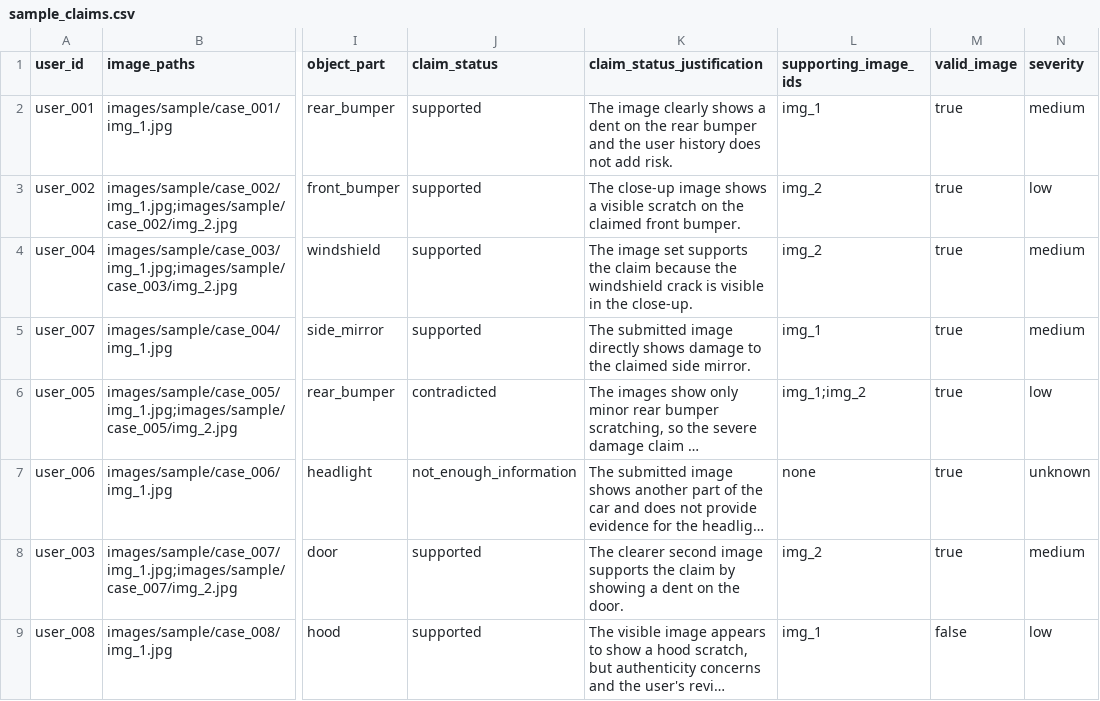
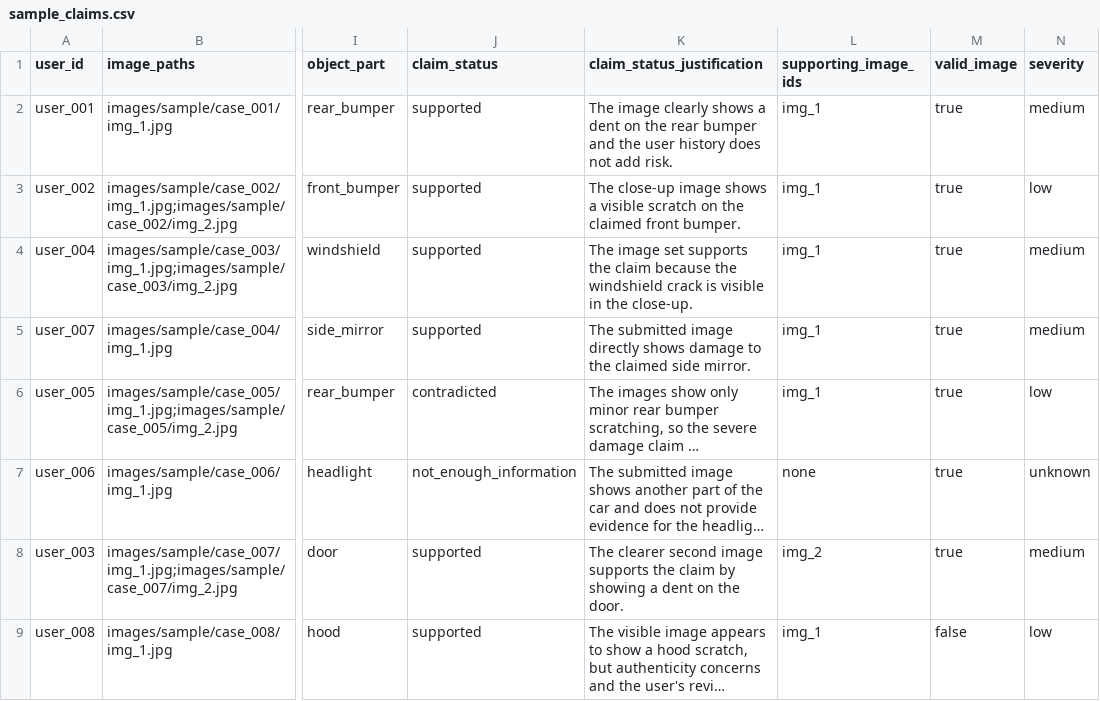
Before and after one commit to suvakovan/hackerrank-orchestrate-june26, a CSV file: dataset/sample_claims.csv, drawn as a sheet; only a part is shown, gaps mark what is left out; long unchanged cells end in …; the diff names each change by its address in the sheet, - before the commit and + after, or states it on an @@ line.

Commit message:
update sample_claims.csv

```diff
--- a/dataset/sample_claims.csv
+++ b/dataset/sample_claims.csv
-L3:L4 (supporting_image_ids): img_2
+L3:L4 (supporting_image_ids): img_1
-L6 (supporting_image_ids): img_1;img_2
+L6 (supporting_image_ids): img_1
```
